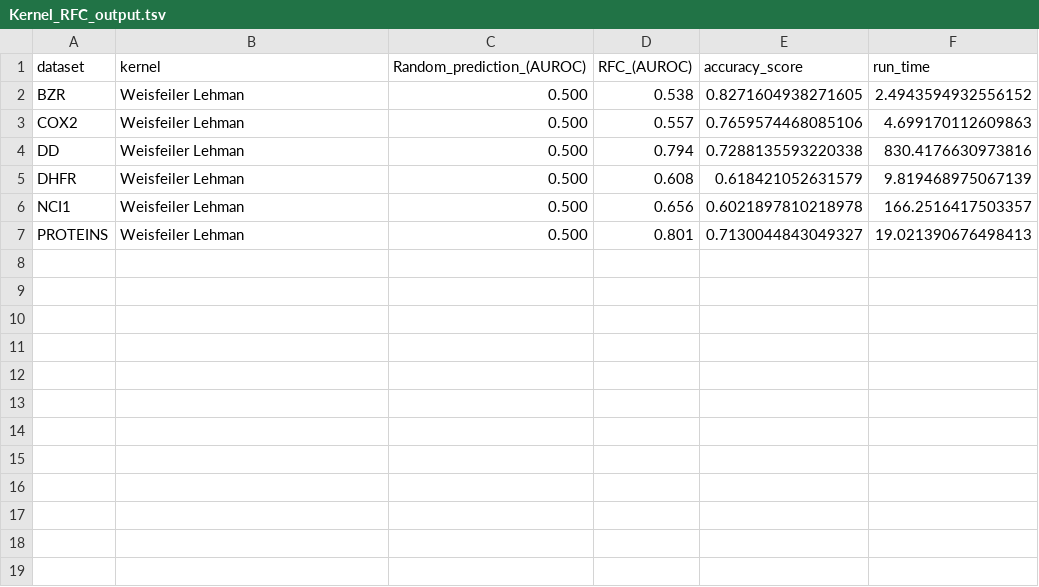
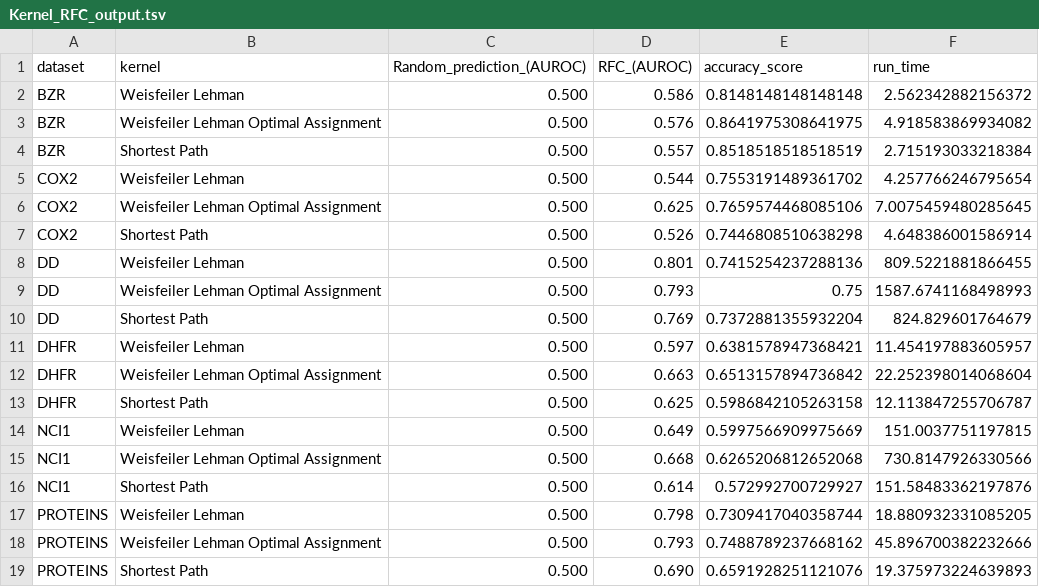
Before and after one commit to Phunmey/Graph_Classification, a TSV file: results/Kernel_RFC/Kernel_RFC_output.tsv, drawn as a sheet.

Commit message:
Updated Kernel_RFC.py and Helper_Functions.py to be able to plot multiple kernels on one graph.  Ran through BZR, COX2, DD, DHFR, NCI1, and PROTEINS.  Plots are now updated to show Weisfeiler Lehman, Weisfeiler Lehman Optimal Assignment, and Shortest Path.  Also updated config file to remove global as it was redundant (moved information into default) and updated the get_configs function to match.

```diff
--- a/results/Kernel_RFC/Kernel_RFC_output.tsv
+++ b/results/Kernel_RFC/Kernel_RFC_output.tsv
@@ -1,7 +1,19 @@
 dataset	kernel	Random_prediction_(AUROC)	RFC_(AUROC)	accuracy_score	run_time
-BZR	Weisfeiler Lehman	0.500	0.538	0.8271604938271605	2.4943594932556152
-COX2	Weisfeiler Lehman	0.500	0.557	0.7659574468085106	4.699170112609863
-DD	Weisfeiler Lehman	0.500	0.794	0.7288135593220338	830.4176630973816
-DHFR	Weisfeiler Lehman	0.500	0.608	0.618421052631579	9.819468975067139
-NCI1	Weisfeiler Lehman	0.500	0.656	0.6021897810218978	166.2516417503357
-PROTEINS	Weisfeiler Lehman	0.500	0.801	0.7130044843049327	19.021390676498413
+BZR	Weisfeiler Lehman	0.500	0.586	0.8148148148148148	2.562342882156372
+BZR	Weisfeiler Lehman Optimal Assignment	0.500	0.576	0.8641975308641975	4.918583869934082
+BZR	Shortest Path	0.500	0.557	0.8518518518518519	2.715193033218384
+COX2	Weisfeiler Lehman	0.500	0.544	0.7553191489361702	4.257766246795654
+COX2	Weisfeiler Lehman Optimal Assignment	0.500	0.625	0.7659574468085106	7.0075459480285645
+COX2	Shortest Path	0.500	0.526	0.7446808510638298	4.648386001586914
+DD	Weisfeiler Lehman	0.500	0.801	0.7415254237288136	809.5221881866455
+DD	Weisfeiler Lehman Optimal Assignment	0.500	0.793	0.75	1587.6741168498993
+DD	Shortest Path	0.500	0.769	0.7372881355932204	824.829601764679
+DHFR	Weisfeiler Lehman	0.500	0.597	0.6381578947368421	11.454197883605957
+DHFR	Weisfeiler Lehman Optimal Assignment	0.500	0.663	0.6513157894736842	22.252398014068604
+DHFR	Shortest Path	0.500	0.625	0.5986842105263158	12.113847255706787
+NCI1	Weisfeiler Lehman	0.500	0.649	0.5997566909975669	151.0037751197815
+NCI1	Weisfeiler Lehman Optimal Assignment	0.500	0.668	0.6265206812652068	730.8147926330566
+NCI1	Shortest Path	0.500	0.614	0.572992700729927	151.58483362197876
+PROTEINS	Weisfeiler Lehman	0.500	0.798	0.7309417040358744	18.880932331085205
+PROTEINS	Weisfeiler Lehman Optimal Assignment	0.500	0.793	0.7488789237668162	45.896700382232666
+PROTEINS	Shortest Path	0.500	0.690	0.6591928251121076	19.375973224639893
```
Also changed, not shown: 9 other files.
